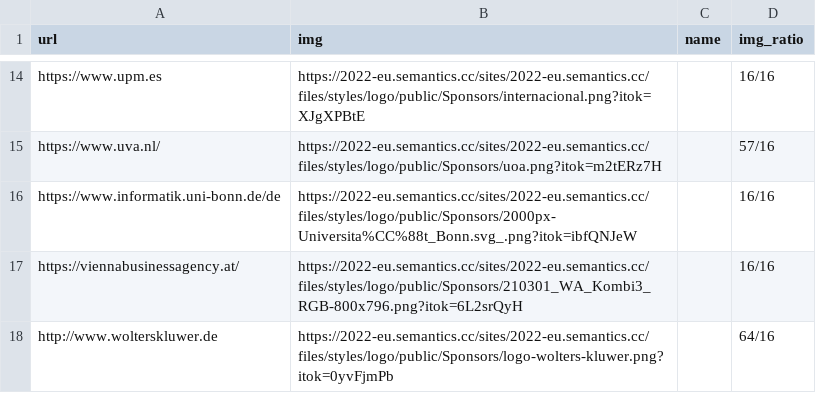
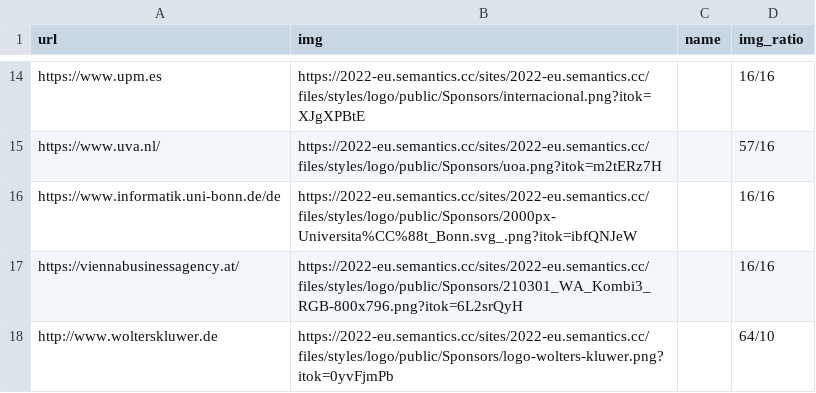
Before and after one commit to SEMANTiCS-org/semantics-org.github.io, a CSV file: content/partners.csv, drawn as a sheet; only a part is shown, gaps mark what is left out.

Commit message:
wolters logo

```diff
--- a/content/partners.csv
+++ b/content/partners.csv
@@ -17,2 +17,2 @@ https://www.informatik.uni-bonn.de/de,https://2022-eu.semantics.cc/sites/2022-eu
 https://viennabusinessagency.at/,https://2022-eu.semantics.cc/sites/2022-eu.semantics.cc/files/styles/logo/public/Sponsors/210301_WA_Kombi3_RGB-800x796.png?itok=6L2srQyH,,16/16
-http://www.wolterskluwer.de,https://2022-eu.semantics.cc/sites/2022-eu.semantics.cc/files/styles/logo/public/Sponsors/logo-wolters-kluwer.png?itok=0yvFjmPb,,64/16
+http://www.wolterskluwer.de,https://2022-eu.semantics.cc/sites/2022-eu.semantics.cc/files/styles/logo/public/Sponsors/logo-wolters-kluwer.png?itok=0yvFjmPb,,64/10
```
